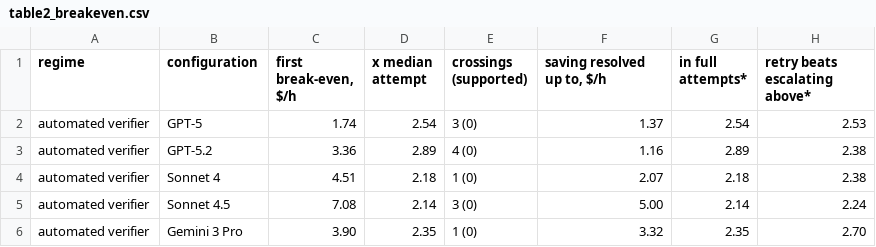
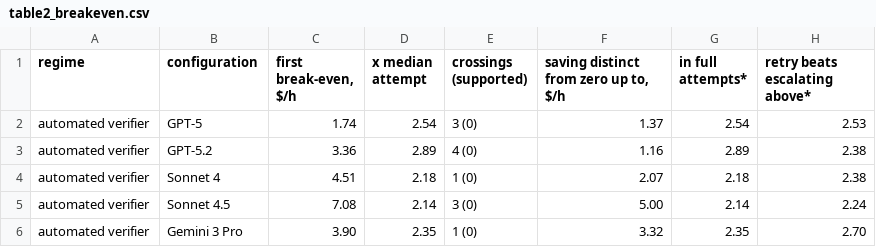
Before and after one commit to james-e-murphy/restart-economics, a CSV file: exhibits/out/table2_breakeven.csv, drawn as a sheet; only a part is shown.

```diff
--- a/exhibits/out/table2_breakeven.csv
+++ b/exhibits/out/table2_breakeven.csv
@@ -1,2 +1,2 @@
-regime,configuration,"first break-even, $/h",x median attempt,crossings (supported),"saving resolved up to, $/h",in full attempts*,retry beats escalating above*
+regime,configuration,"first break-even, $/h",x median attempt,crossings (supported),"saving distinct from zero up to, $/h",in full attempts*,retry beats escalating above*
 automated verifier,GPT-5,1.74,2.54,3 (0),1.37,2.54,2.53
```
Also changed, not shown: exhibits/out/table3_transfer.csv, exhibits/out/tableA1_sensitivity_breakeven.csv, 48 other files.
